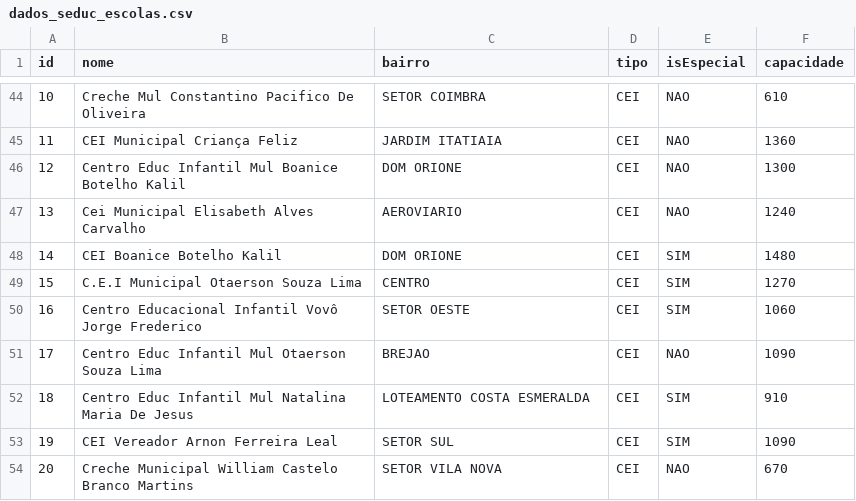
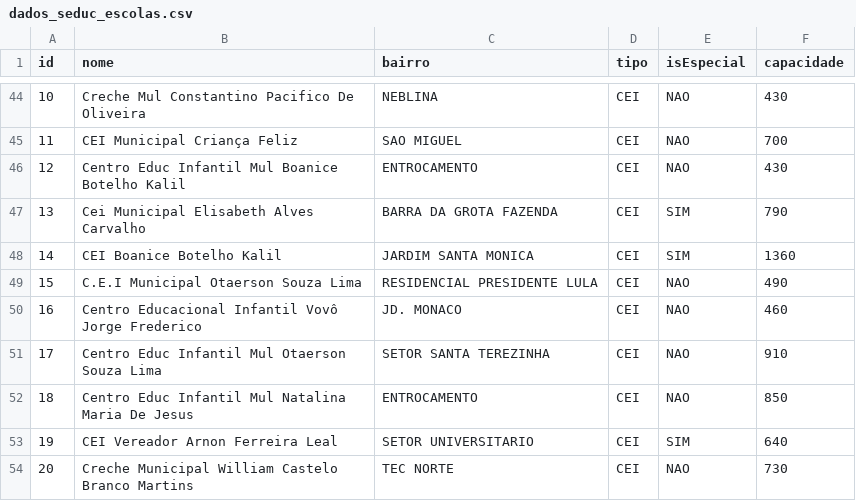
Before and after one commit to datahubi-gov/datahubi, a CSV file: Python/ArquivosDemos/SEDUC/dados_seduc_escolas.csv, drawn as a sheet; only a part is shown, gaps mark what is left out; the diff covers the shown part only.

```diff
--- a/Python/ArquivosDemos/SEDUC/dados_seduc_escolas.csv
+++ b/Python/ArquivosDemos/SEDUC/dados_seduc_escolas.csv
@@ -44,11 +44,11 @@ id;nome;bairro;tipo;isEspecial;capacidade
-10;Creche Mul Constantino Pacifico De Oliveira;SETOR COIMBRA;CEI;NAO;610
-11;CEI Municipal Criança Feliz;JARDIM ITATIAIA;CEI;NAO;1360
-12;Centro Educ Infantil Mul Boanice Botelho Kalil;DOM ORIONE;CEI;NAO;1300
-13;Cei Municipal Elisabeth Alves Carvalho;AEROVIARIO;CEI;NAO;1240
-14;CEI Boanice Botelho Kalil;DOM ORIONE;CEI;SIM;1480
-15;C.E.I Municipal Otaerson Souza Lima;CENTRO;CEI;SIM;1270
-16;Centro Educacional Infantil Vovô Jorge Frederico;SETOR OESTE;CEI;SIM;1060
-17;Centro Educ Infantil Mul Otaerson Souza Lima;BREJAO;CEI;NAO;1090
-18;Centro Educ Infantil Mul Natalina Maria De Jesus;LOTEAMENTO COSTA ESMERALDA;CEI;SIM;910
-19;CEI Vereador Arnon Ferreira Leal;SETOR SUL;CEI;SIM;1090
-20;Creche Municipal William Castelo Branco Martins;SETOR VILA NOVA;CEI;NAO;670
+10;Creche Mul Constantino Pacifico De Oliveira;NEBLINA;CEI;NAO;430
+11;CEI Municipal Criança Feliz;SAO MIGUEL;CEI;NAO;700
+12;Centro Educ Infantil Mul Boanice Botelho Kalil;ENTROCAMENTO;CEI;NAO;430
+13;Cei Municipal Elisabeth Alves Carvalho;BARRA DA GROTA FAZENDA;CEI;SIM;790
+14;CEI Boanice Botelho Kalil;JARDIM SANTA MONICA;CEI;SIM;1360
+15;C.E.I Municipal Otaerson Souza Lima;RESIDENCIAL PRESIDENTE LULA;CEI;NAO;490
+16;Centro Educacional Infantil Vovô Jorge Frederico;JD. MONACO;CEI;NAO;460
+17;Centro Educ Infantil Mul Otaerson Souza Lima;SETOR SANTA TEREZINHA;CEI;NAO;910
+18;Centro Educ Infantil Mul Natalina Maria De Jesus;ENTROCAMENTO;CEI;NAO;850
+19;CEI Vereador Arnon Ferreira Leal;SETOR UNIVERSITARIO;CEI;SIM;640
+20;Creche Municipal William Castelo Branco Martins;TEC NORTE;CEI;NAO;730
```
Also changed, not shown: 67 edited cells elsewhere in this file, Python/ArquivosDemos/SEDUC/dados_seduc_despesas.csv, Python/dados/educacao/dados_seduc_despesas.csv, 11 other files.
